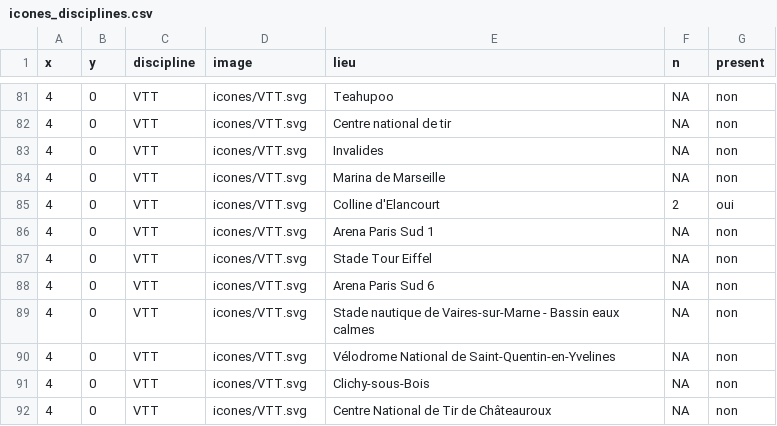
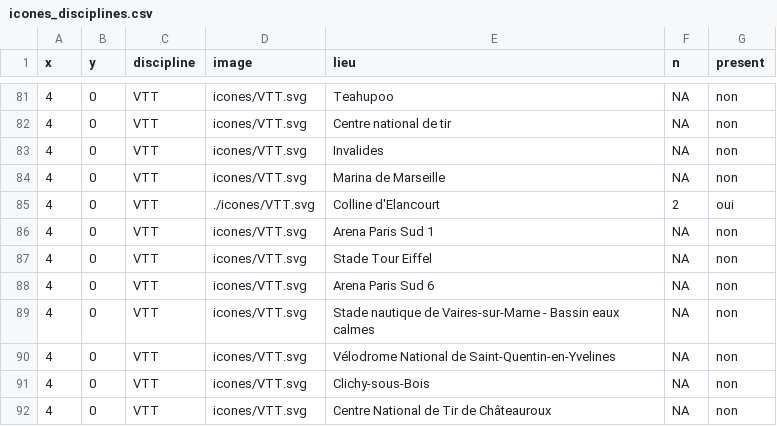
Before and after one commit to laurettecretin/Hackaviz_2024, a CSV file: hackaviz_2024/docs/icones_disciplines.csv, drawn as a sheet; only a part is shown, gaps mark what is left out.

```diff
--- a/hackaviz_2024/docs/icones_disciplines.csv
+++ b/hackaviz_2024/docs/icones_disciplines.csv
@@ -84,3 +84,3 @@ x,y,discipline,image,lieu,n,present
 4,0,VTT,icones/VTT.svg,Marina de Marseille,NA,non
-4,0,VTT,icones/VTT.svg,Colline d'Elancourt,2,oui
+4,0,VTT,./icones/VTT.svg,Colline d'Elancourt,2,oui
 4,0,VTT,icones/VTT.svg,Arena Paris Sud 1,NA,non
```
Also changed, not shown: 3 other files.
